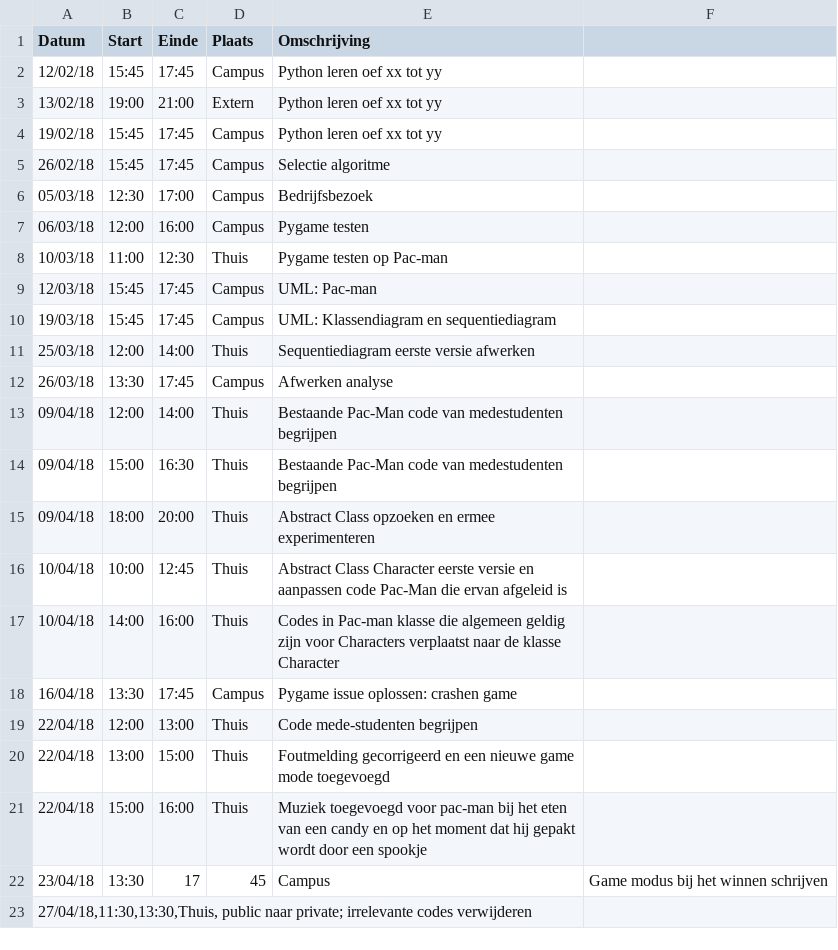
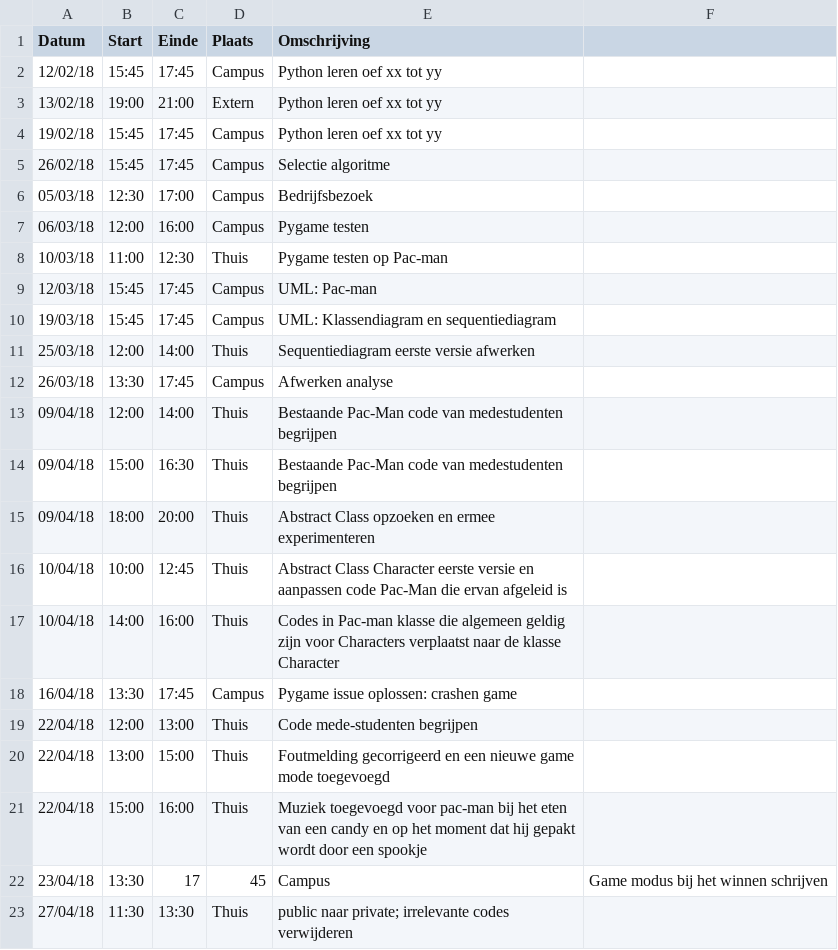
Before and after one commit to AvPelli/pacman_python, a CSV file: logboeken/LeeQing.csv, drawn as a sheet.

Commit message:
Update LeeQing.csv

```diff
--- a/logboeken/LeeQing.csv
+++ b/logboeken/LeeQing.csv
@@ -22,2 +22,2 @@ Datum,Start,Einde,Plaats,Omschrijving
 23/04/18,13:30,17,45,Campus,Game modus bij het winnen schrijven
-"27/04/18,11:30,13:30,Thuis, public naar private; irrelevante codes verwijderen"
+27/04/18,11:30,13:30,Thuis, public naar private; irrelevante codes verwijderen
```
